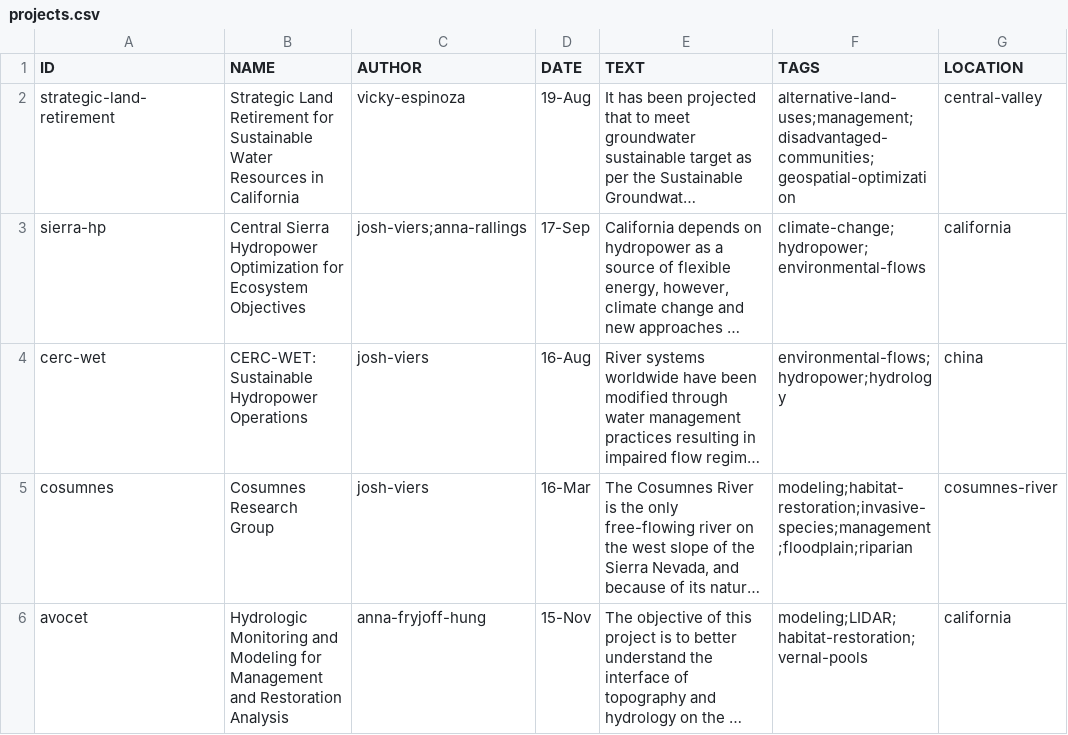
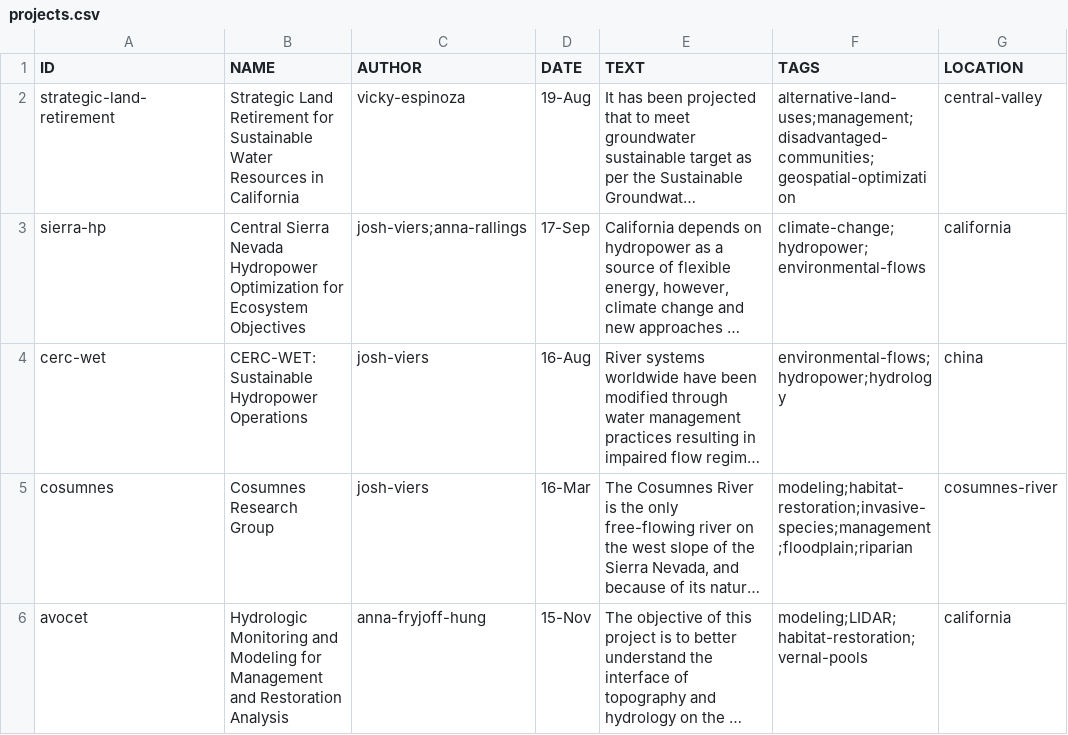
Before and after one commit to vicelab/vicelab.github.io, a CSV file: projects.csv, drawn as a sheet; only a part is shown; long unchanged cells end in …; the diff names each change by its address in the sheet, - before the commit and + after, or states it on an @@ line.

Commit message:
CEC project title

```diff
--- a/projects.csv
+++ b/projects.csv
-B3 (NAME): Central Sierra Hydropower Optimization…
+B3 (NAME): Central Sierra Nevada Hydropower Optimization…
```
